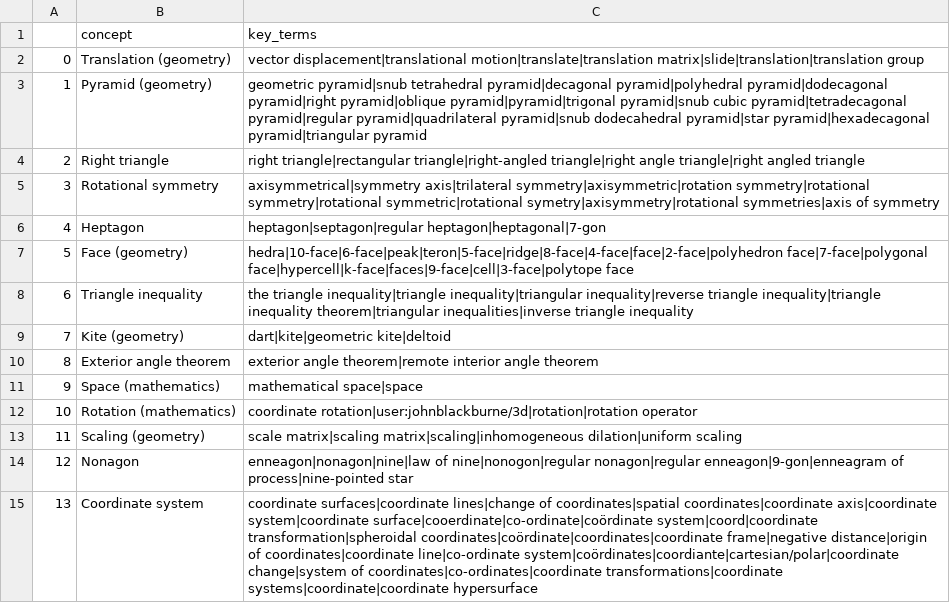
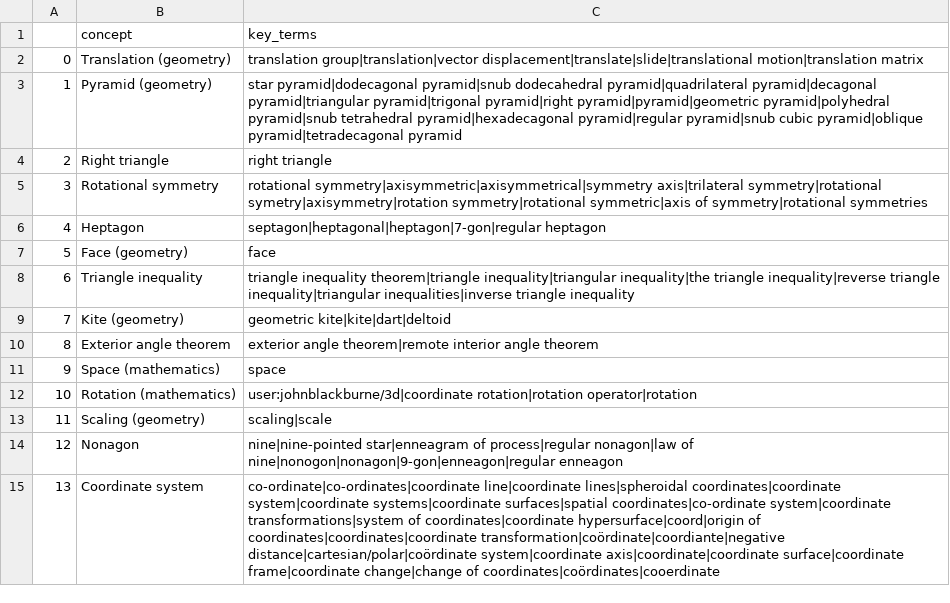
Before and after one commit to itsshivampal/Prerequisite-Learning-Dataset, a CSV file: Geometry/processed_data/geometry_concepts_ambiguity.csv, drawn as a sheet; only a part is shown; the diff covers the shown part only.

Commit message:
updated processed data

```diff
--- a/Geometry/processed_data/geometry_concepts_ambiguity.csv
+++ b/Geometry/processed_data/geometry_concepts_ambiguity.csv
@@ -1,15 +1,15 @@
 ,concept,key_terms
-0,Translation (geometry),vector displacement|translational motion|translate|translation matrix|slide|translation|translation group
-1,Pyramid (geometry),geometric pyramid|snub tetrahedral pyramid|decagonal pyramid|polyhedral pyramid|dodecagonal pyramid|right pyramid|oblique pyramid|pyramid|trigonal pyramid|snub cubic pyramid|tetradecagonal pyramid|regular pyramid|quadrilateral pyramid|snub dodecahedral pyramid|star pyramid|hexadecagonal pyramid|triangular pyramid
-2,Right triangle,right triangle|rectangular triangle|right-angled triangle|right angle triangle|right angled triangle
-3,Rotational symmetry,axisymmetrical|symmetry axis|trilateral symmetry|axisymmetric|rotation symmetry|rotational symmetry|rotational symmetric|rotational symetry|axisymmetry|rotational symmetries|axis of symmetry
-4,Heptagon,heptagon|septagon|regular heptagon|heptagonal|7-gon
-5,Face (geometry),hedra|10-face|6-face|peak|teron|5-face|ridge|8-face|4-face|face|2-face|polyhedron face|7-face|polygonal face|hypercell|k-face|faces|9-face|cell|3-face|polytope face
-6,Triangle inequality,the triangle inequality|triangle inequality|triangular inequality|reverse triangle inequality|triangle inequality theorem|triangular inequalities|inverse triangle inequality
-7,Kite (geometry),dart|kite|geometric kite|deltoid
+0,Translation (geometry),translation group|translation|vector displacement|translate|slide|translational motion|translation matrix
+1,Pyramid (geometry),star pyramid|dodecagonal pyramid|snub dodecahedral pyramid|quadrilateral pyramid|decagonal pyramid|triangular pyramid|trigonal pyramid|right pyramid|pyramid|geometric pyramid|polyhedral pyramid|snub tetrahedral pyramid|hexadecagonal pyramid|regular pyramid|snub cubic pyramid|oblique pyramid|tetradecagonal pyramid
+2,Right triangle,right triangle
+3,Rotational symmetry,rotational symmetry|axisymmetric|axisymmetrical|symmetry axis|trilateral symmetry|rotational symetry|axisymmetry|rotation symmetry|rotational symmetric|axis of symmetry|rotational symmetries
+4,Heptagon,septagon|heptagonal|heptagon|7-gon|regular heptagon
+5,Face (geometry),face
+6,Triangle inequality,triangle inequality theorem|triangle inequality|triangular inequality|the triangle inequality|reverse triangle inequality|triangular inequalities|inverse triangle inequality
+7,Kite (geometry),geometric kite|kite|dart|deltoid
 8,Exterior angle theorem,exterior angle theorem|remote interior angle theorem
-9,Space (mathematics),mathematical space|space
-10,Rotation (mathematics),coordinate rotation|user:johnblackburne/3d|rotation|rotation operator
-11,Scaling (geometry),scale matrix|scaling matrix|scaling|inhomogeneous dilation|uniform scaling
-12,Nonagon,enneagon|nonagon|nine|law of nine|nonogon|regular nonagon|regular enneagon|9-gon|enneagram of process|nine-pointed star
-13,Coordinate system,coordinate surfaces|coordinate lines|change of coordinates|spatial coordinates|coordinate axis|coordinate system|coordinate surface|cooerdinate|co-ordinate|coördinate system|coord|coordinate transformation|spheroidal coordinates|coördinate|coordinates|coordinate frame|negative distance|origin of coordinates|coordinate line|co-ordinate system|coördinates|coordiante|cartesian/polar|coordinate change|system of coordinates|co-ordinates|coordinate transformations|coordinate systems|coordinate|coordinate hypersurface
+9,Space (mathematics),space
+10,Rotation (mathematics),user:johnblackburne/3d|coordinate rotation|rotation operator|rotation
+11,Scaling (geometry),scaling|scale
+12,Nonagon,nine|nine-pointed star|enneagram of process|regular nonagon|law of nine|nonogon|nonagon|9-gon|enneagon|regular enneagon
+13,Coordinate system,co-ordinate|co-ordinates|coordinate line|coordinate lines|spheroidal coordinates|coordinate system|coordinate systems|coordinate surfaces|spatial coordinates|co-ordinate system|coordinate transformations|system of coordinates|coordinate hypersurface|coord|origin of coordinates|coordinates|coordinate transformation|coördinate|coordiante|negative distance|cartesian/polar|coördinate system|coordinate axis|coordinate|coordinate surface|coordinate frame|coordinate change|change of coordinates|coördinates|cooerdinate
```
Also changed, not shown: 69 edited cells elsewhere in this file, 31 other files.
